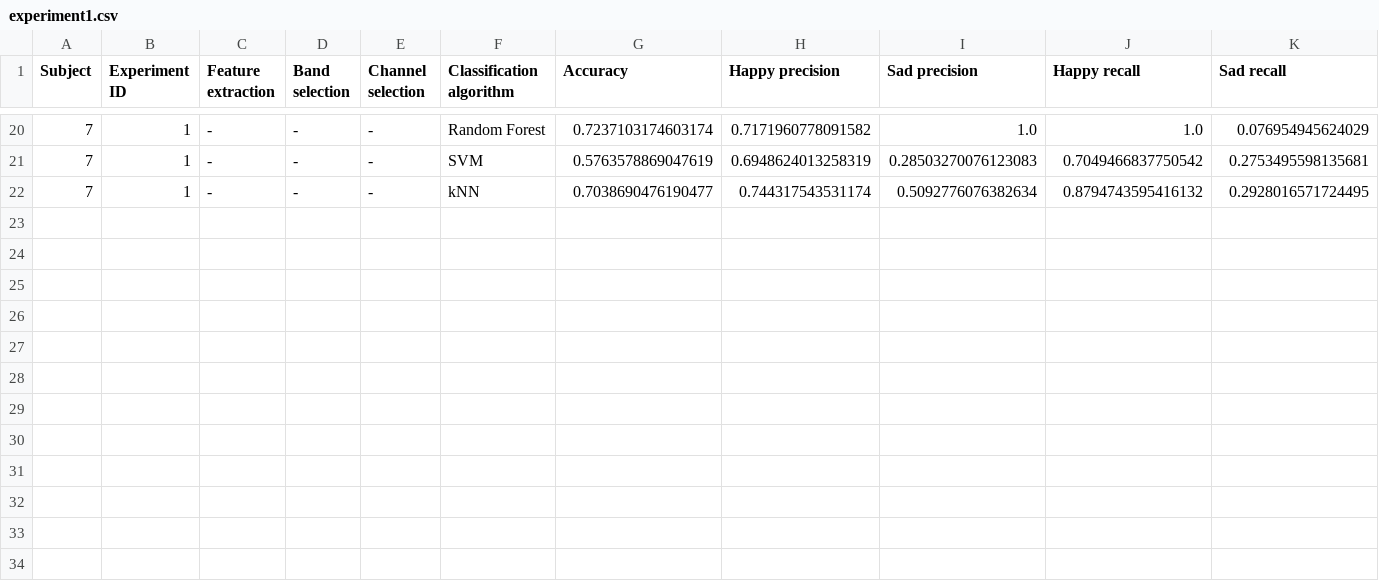
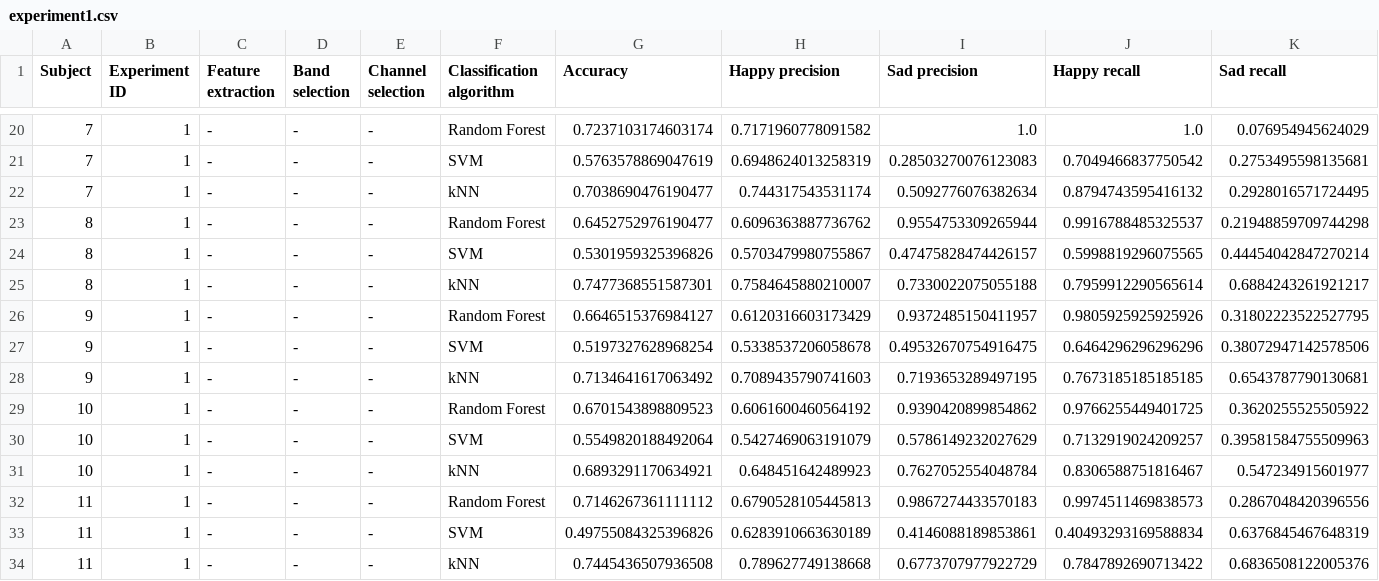
Before and after one commit to imjaimeortiz/TFG_BCI_Emotions_tests, a CSV file: experiment1.csv, drawn as a sheet; only a part is shown, gaps mark what is left out; rows hold the shown columns only; the diff names each change by its address in the sheet, - before the commit and + after, or states it on an @@ line.

```diff
--- a/experiment1.csv
+++ b/experiment1.csv
+row 23: 8 | 1 | - | - | - | Random Forest | 0.6452752976190477 | 0.6096363887736762 | 0.9554753309265944 | 0.9916788485325537 | 0.21948859709744298
+row 24: 8 | 1 | - | - | - | SVM | 0.5301959325396826 | 0.5703479980755867 | 0.47475828474426157 | 0.5998819296075565 | 0.44454042847270214
+row 25: 8 | 1 | - | - | - | kNN | 0.7477368551587301 | 0.7584645880210007 | 0.7330022075055188 | 0.7959912290565614 | 0.6884243261921217
+row 26: 9 | 1 | - | - | - | Random Forest | 0.6646515376984127 | 0.6120316603173429 | 0.9372485150411957 | 0.9805925925925926 | 0.31802223522527795
+row 27: 9 | 1 | - | - | - | SVM | 0.5197327628968254 | 0.5338537206058678 | 0.49532670754916475 | 0.6464296296296296 | 0.38072947142578506
+row 28: 9 | 1 | - | - | - | kNN | 0.7134641617063492 | 0.7089435790741603 | 0.7193653289497195 | 0.7673185185185185 | 0.6543787790130681
+row 29: 10 | 1 | - | - | - | Random Forest | 0.6701543898809523 | 0.6061600460564192 | 0.9390420899854862 | 0.9766255449401725 | 0.3620255525505922
+row 30: 10 | 1 | - | - | - | SVM | 0.5549820188492064 | 0.5427469063191079 | 0.5786149232027629 | 0.7132919024209257 | 0.39581584755509963
+row 31: 10 | 1 | - | - | - | kNN | 0.6893291170634921 | 0.648451642489923 | 0.7627052554048784 | 0.8306588751816467 | 0.547234915601977
+row 32: 11 | 1 | - | - | - | Random Forest | 0.7146267361111112 | 0.6790528105445813 | 0.9867274433570183 | 0.9974511469838573 | 0.2867048420396556
+row 33: 11 | 1 | - | - | - | SVM | 0.49755084325396826 | 0.6283910663630189 | 0.4146088189853861 | 0.40493293169588834 | 0.6376845467648319
+row 34: 11 | 1 | - | - | - | kNN | 0.7445436507936508 | 0.789627749138668 | 0.6773707977922729 | 0.7847892690713422 | 0.6836508122005376
```
Also changed, not shown: 4 other files.
